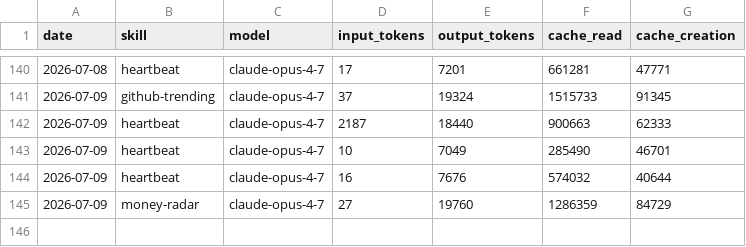
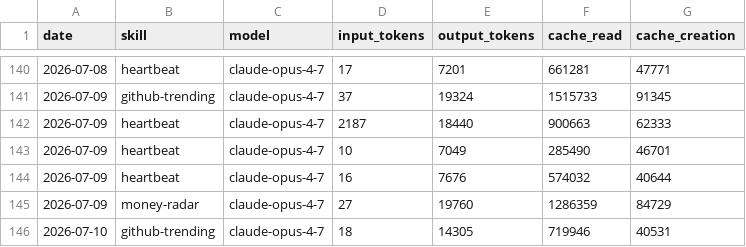
Before and after one commit to Da6hkin/aeon, a CSV file: memory/token-usage.csv, drawn as a sheet; only a part is shown, gaps mark what is left out; the diff names each change by its address in the sheet, - before the commit and + after, or states it on an @@ line.

Commit message:
chore(github-trending): auto-commit 2026-07-10

```diff
--- a/memory/token-usage.csv
+++ b/memory/token-usage.csv
+row 146: 2026-07-10 | github-trending | claude-opus-4-7 | 18 | 14305 | 719946 | 40531
```
Also changed, not shown: 2 other files.
